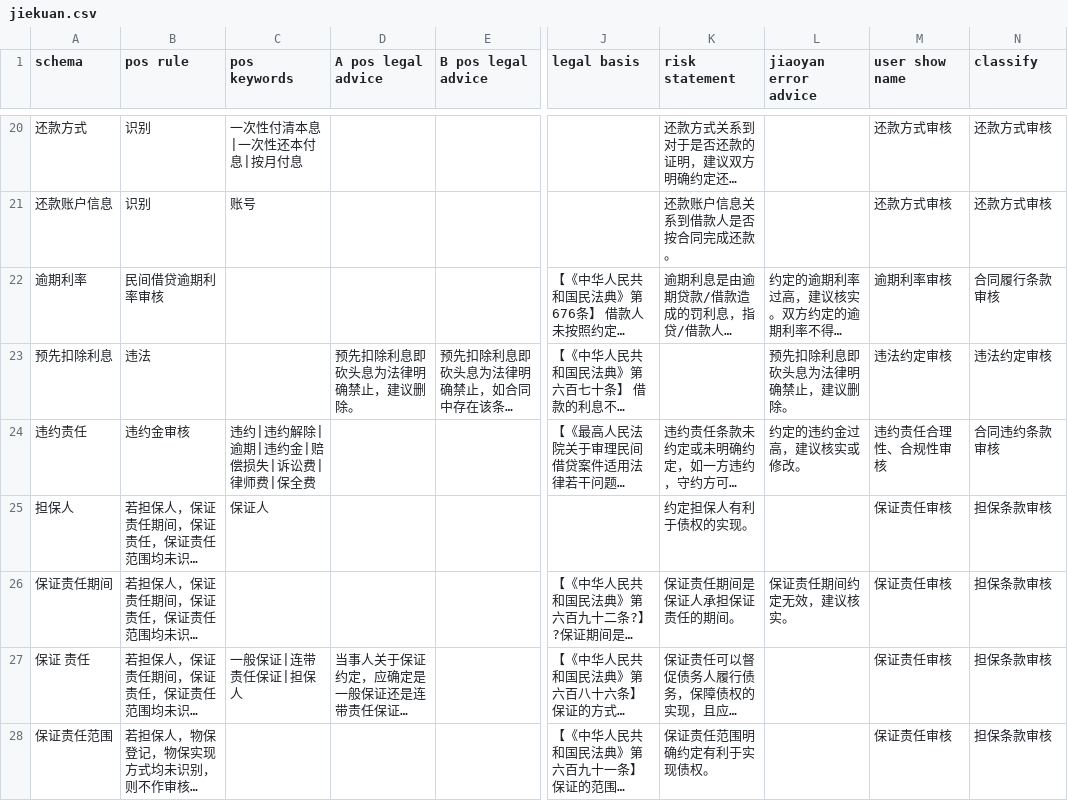
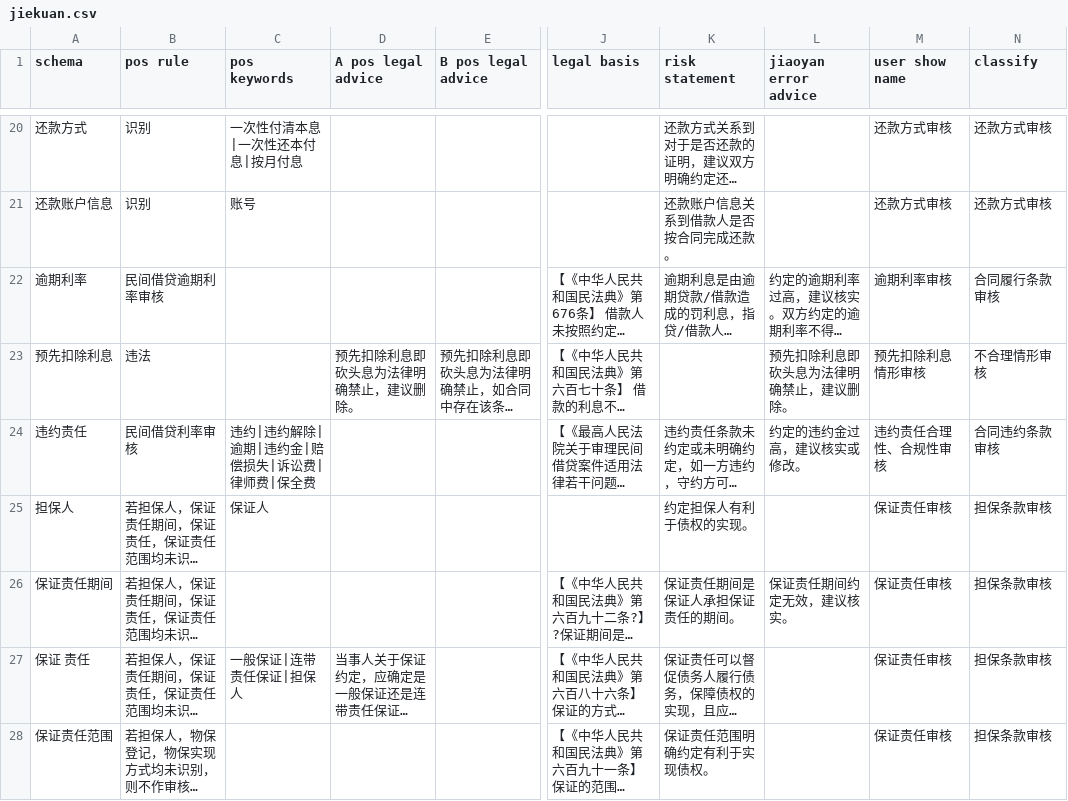
Before and after one commit to tsky-ygf/FYT_algorithm_project_bak, a CSV file: DocumentReview/Config/jiekuan.csv, drawn as a sheet; only a part is shown, gaps mark what is left out; long unchanged cells end in …; the diff covers the shown part only; the diff names each change by its address in the sheet, - before the commit and + after, or states it on an @@ line.

```diff
--- a/DocumentReview/Config/jiekuan.csv
+++ b/DocumentReview/Config/jiekuan.csv
-M23 (user show name): 违法约定审核
+M23 (user show name): 预先扣除利息情形审核
-N23 (classify): 违法约定审核
+N23 (classify): 不合理情形审核
-B24 (pos rule): 违约金审核
+B24 (pos rule): 民间借贷利率审核
```
Also changed, not shown: 1 added row and 9 edited cells elsewhere in this file, DocumentReview/Config/laodong.csv, DocumentReview/Config/laowu.csv.
